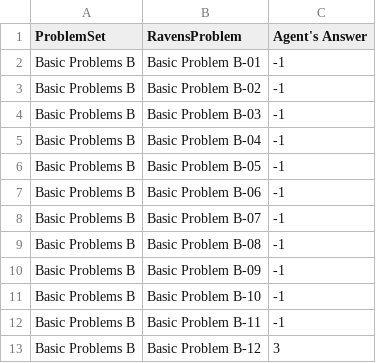
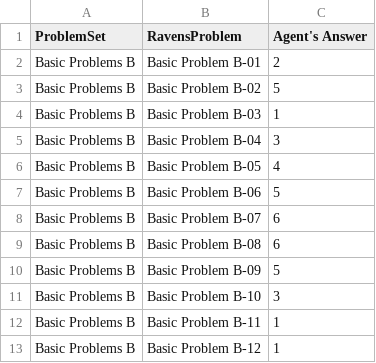
Before and after one commit to Omnipresent/7637-Fall2016, a CSV file: AgentAnswers.csv, drawn as a sheet.

```diff
--- a/AgentAnswers.csv
+++ b/AgentAnswers.csv
@@ -1,13 +1,13 @@
 ProblemSet,RavensProblem,Agent's Answer
-Basic Problems B,Basic Problem B-01,-1
-Basic Problems B,Basic Problem B-02,-1
-Basic Problems B,Basic Problem B-03,-1
-Basic Problems B,Basic Problem B-04,-1
-Basic Problems B,Basic Problem B-05,-1
-Basic Problems B,Basic Problem B-06,-1
-Basic Problems B,Basic Problem B-07,-1
-Basic Problems B,Basic Problem B-08,-1
-Basic Problems B,Basic Problem B-09,-1
-Basic Problems B,Basic Problem B-10,-1
-Basic Problems B,Basic Problem B-11,-1
-Basic Problems B,Basic Problem B-12,3
+Basic Problems B,Basic Problem B-01,2
+Basic Problems B,Basic Problem B-02,5
+Basic Problems B,Basic Problem B-03,1
+Basic Problems B,Basic Problem B-04,3
+Basic Problems B,Basic Problem B-05,4
+Basic Problems B,Basic Problem B-06,5
+Basic Problems B,Basic Problem B-07,6
+Basic Problems B,Basic Problem B-08,6
+Basic Problems B,Basic Problem B-09,5
+Basic Problems B,Basic Problem B-10,3
+Basic Problems B,Basic Problem B-11,1
+Basic Problems B,Basic Problem B-12,1
```
Also changed, not shown: ProblemResults.csv, 3 other files.
